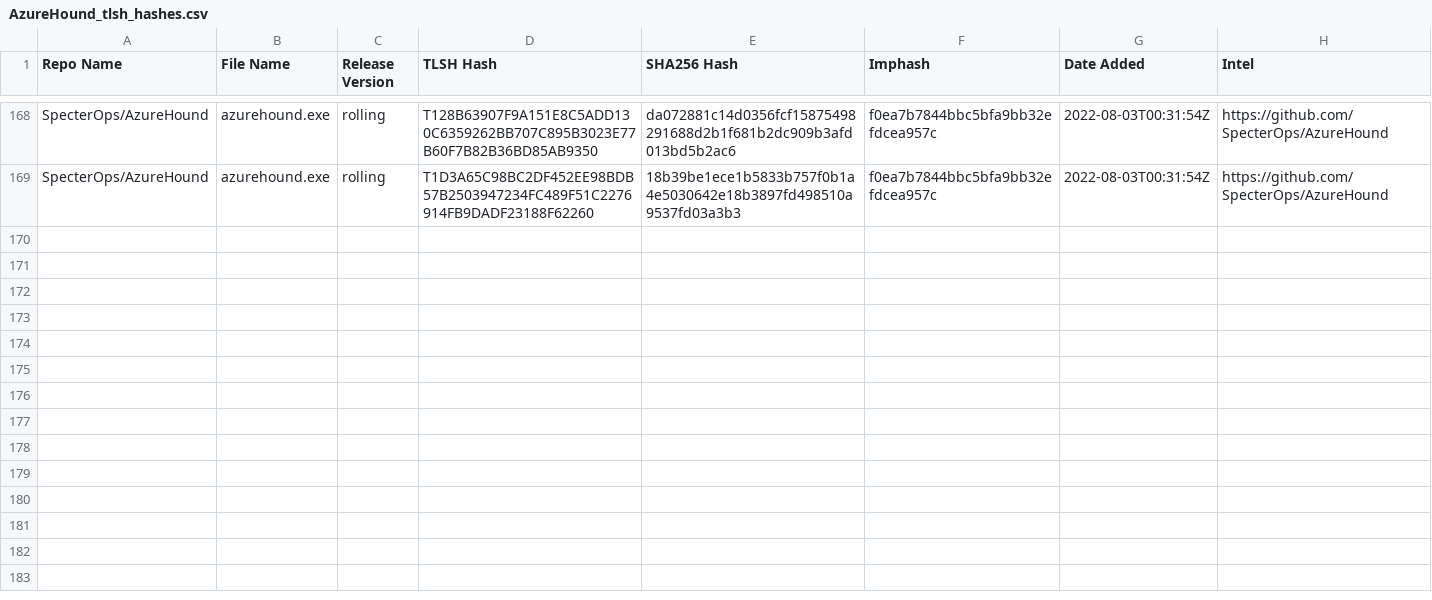
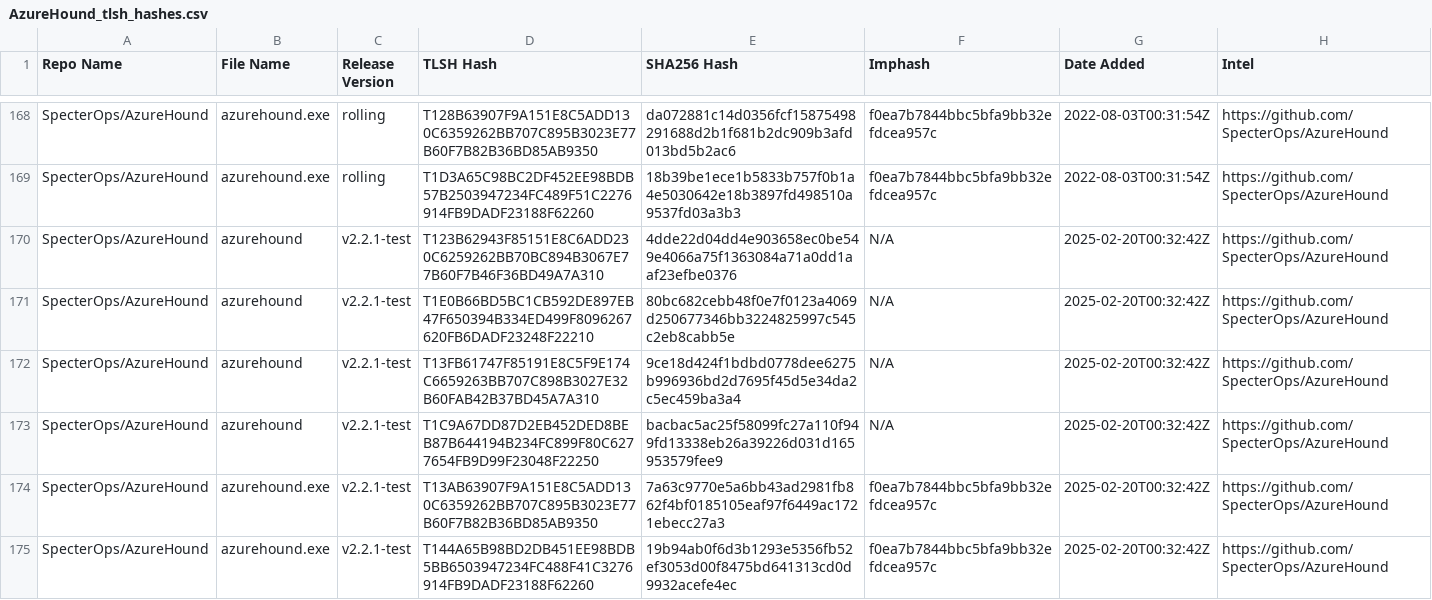
Before and after one commit to Magonia-Research/detection-content, a CSV file: iocs/tlsh/AzureHound/AzureHound_tlsh_hashes.csv, drawn as a sheet; only a part is shown, gaps mark what is left out.

Commit message:
Updated TLSH hash CSV file

```diff
--- a/iocs/tlsh/AzureHound/AzureHound_tlsh_hashes.csv
+++ b/iocs/tlsh/AzureHound/AzureHound_tlsh_hashes.csv
@@ -169 +169,7 @@ SpecterOps/AzureHound,azurehound.exe,rolling,T128B63907F9A151E8C5ADD130C6359262B
 SpecterOps/AzureHound,azurehound.exe,rolling,T1D3A65C98BC2DF452EE98BDB57B2503947234FC489F51C2276914FB9DADF23188F62260,18b39be1ece1b5833b757f0b1a4e5030642e18b3897fd498510a9537fd03a3b3,f0ea7b7844bbc5bfa9bb32efdcea957c,2022-08-03T00:31:54Z,https://github.com/SpecterOps/AzureHound
+SpecterOps/AzureHound,azurehound,v2.2.1-test,T123B62943F85151E8C6ADD230C6259262BB70BC894B3067E77B60F7B46F36BD49A7A310,4dde22d04dd4e903658ec0be549e4066a75f1363084a71a0dd1aaf23efbe0376,N/A,2025-02-20T00:32:42Z,https://github.com/SpecterOps/AzureHound
+SpecterOps/AzureHound,azurehound,v2.2.1-test,T1E0B66BD5BC1CB592DE897EB47F650394B334ED499F8096267620FB6DADF23248F22210,80bc682cebb48f0e7f0123a4069d250677346bb3224825997c545c2eb8cabb5e,N/A,2025-02-20T00:32:42Z,https://github.com/SpecterOps/AzureHound
+SpecterOps/AzureHound,azurehound,v2.2.1-test,T13FB61747F85191E8C5F9E174C6659263BB707C898B3027E32B60FAB42B37BD45A7A310,9ce18d424f1bdbd0778dee6275b996936bd2d7695f45d5e34da2c5ec459ba3a4,N/A,2025-02-20T00:32:42Z,https://github.com/SpecterOps/AzureHound
+SpecterOps/AzureHound,azurehound,v2.2.1-test,T1C9A67DD87D2EB452DED8BEB87B644194B234FC899F80C6277654FB9D99F23048F22250,bacbac5ac25f58099fc27a110f949fd13338eb26a39226d031d165953579fee9,N/A,2025-02-20T00:32:42Z,https://github.com/SpecterOps/AzureHound
+SpecterOps/AzureHound,azurehound.exe,v2.2.1-test,T13AB63907F9A151E8C5ADD130C6359262BB707C895B3023E77B60F7B82B36BD85AB9350,7a63c9770e5a6bb43ad2981fb862f4bf0185105eaf97f6449ac1721ebecc27a3,f0ea7b7844bbc5bfa9bb32efdcea957c,2025-02-20T00:32:42Z,https://github.com/SpecterOps/AzureHound
+SpecterOps/AzureHound,azurehound.exe,v2.2.1-test,T144A65B98BD2DB451EE98BDB5BB6503947234FC488F41C3276914FB9DADF23188F62260,19b94ab0f6d3b1293e5356fb52ef3053d00f8475bd641313cd0d9932acefe4ec,f0ea7b7844bbc5bfa9bb32efdcea957c,2025-02-20T00:32:42Z,https://github.com/SpecterOps/AzureHound
```
